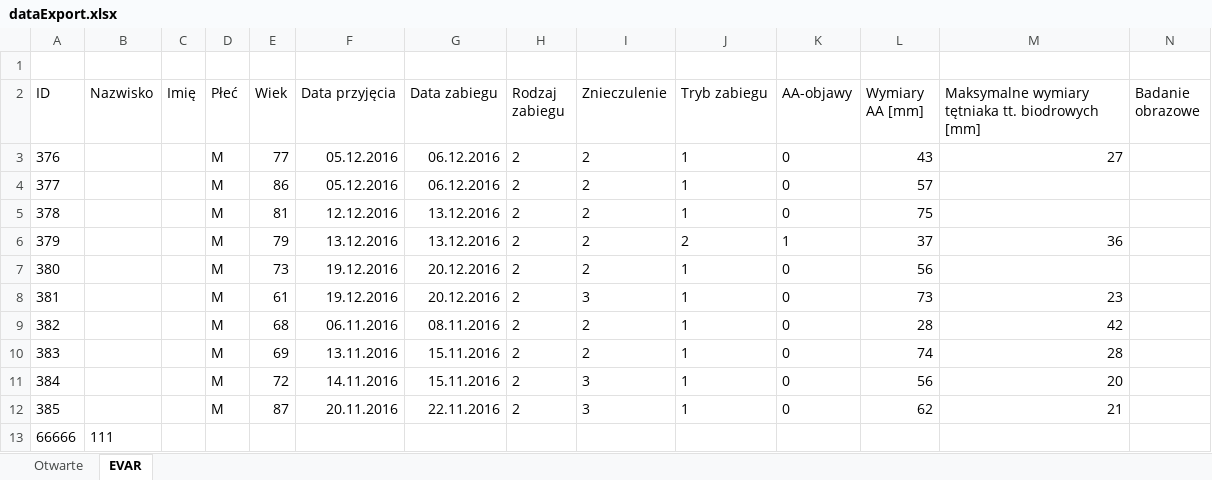
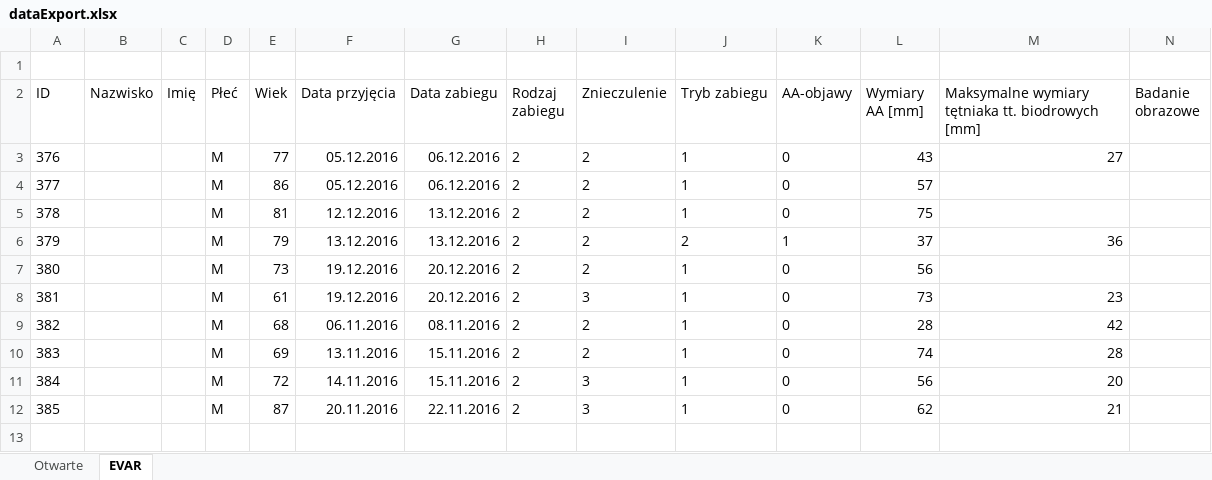
Before and after one commit to dominiquedavis/medical-system-backend, an Excel workbook: data/dataExport.xlsx, sheet EVAR, drawn as a sheet; only a part is shown; values as stored, in another font and other column widths than the file's, no borders; rows hold the shown columns only; the diff names each change by its address in the sheet, - before the commit and + after, or states it on an @@ line.

```diff
--- a/data/dataExport.xlsx (sheet EVAR)
+++ b/data/dataExport.xlsx (sheet EVAR)
-row 13: 66666 | 111
```
Also changed, not shown: 6 other files.
